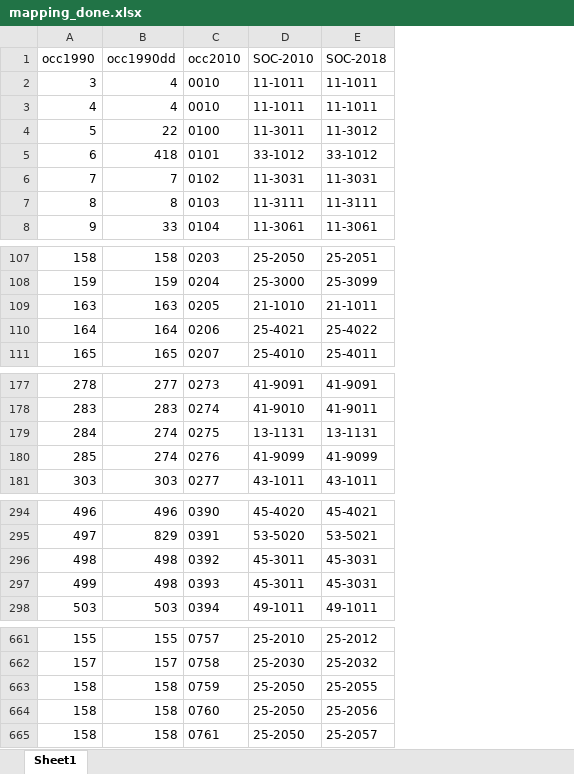
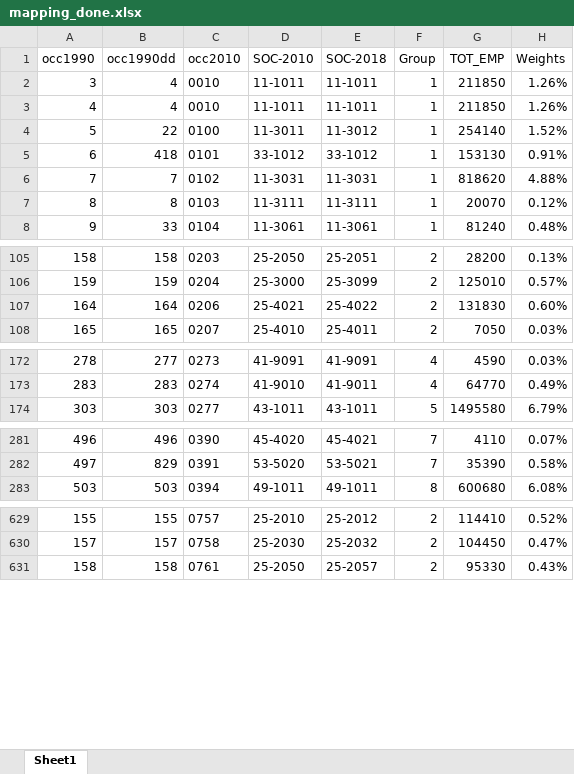
Before and after one commit to AliceBan111/Thesis-code, an Excel workbook: result/mapping/mapping_done.xlsx, sheet Sheet1, drawn as a sheet; only a part is shown, gaps mark what is left out; values as stored, in another font and other column widths than the file's, no borders; removed rows and columns are numbered as before the commit, all else as after; the diff covers the shown part only; the diff names each change by its address in the sheet, - before the commit and + after, or states it on an @@ line.

```diff
--- a/result/mapping/mapping_done.xlsx (sheet Sheet1)
+++ b/result/mapping/mapping_done.xlsx (sheet Sheet1)
+column F (Group), rows 2-8: all 1; rows 105-108: all 2; rows 172-174: 4 | 4 | 5; rows 281-283: 7 | 7 | 8; rows 629-631: all 2
+column G (TOT_EMP), rows 2-8: 211850 | 211850 | 254140 | 153130 | 818620 | 20070 | 81240; rows 105-108: 28200 | 125010 | 131830 | 7050; rows 172-174: 4590 | 64770 | 1495580; rows 281-283: 4110 | 35390 | 600680; rows 629-631: 114410 | 104450 | 95330
+column H (Weights), rows 2-8: 1.26% | 1.26% | 1.52% | 0.91% | 4.88% | 0.12% | 0.48%; rows 105-108: 0.13% | 0.57% | 0.60% | 0.03%; rows 172-174: 0.03% | 0.49% | 6.79%; rows 281-283: 0.07% | 0.58% | 6.08%; rows 629-631: 0.52% | 0.47% | 0.43%
-row 109: 163 | 163 | 0205 | 21-1010 | 21-1011
-row 179: 284 | 274 | 0275 | 13-1131 | 13-1131
-row 180: 285 | 274 | 0276 | 41-9099 | 41-9099
-row 296: 498 | 498 | 0392 | 45-3011 | 45-3031
-row 297: 499 | 498 | 0393 | 45-3011 | 45-3031
-row 663: 158 | 158 | 0759 | 25-2050 | 25-2055
-row 664: 158 | 158 | 0760 | 25-2050 | 25-2056
```
Also changed, not shown: 30 removed rows elsewhere in this sheet.
